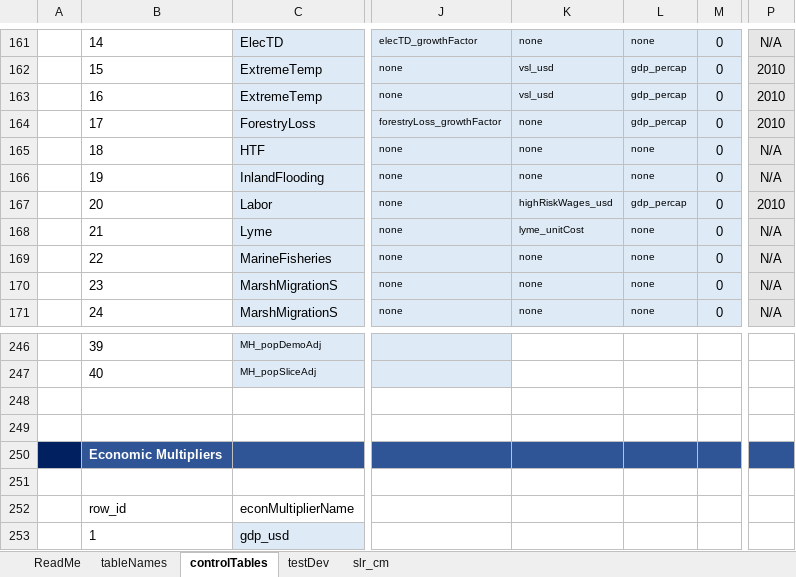
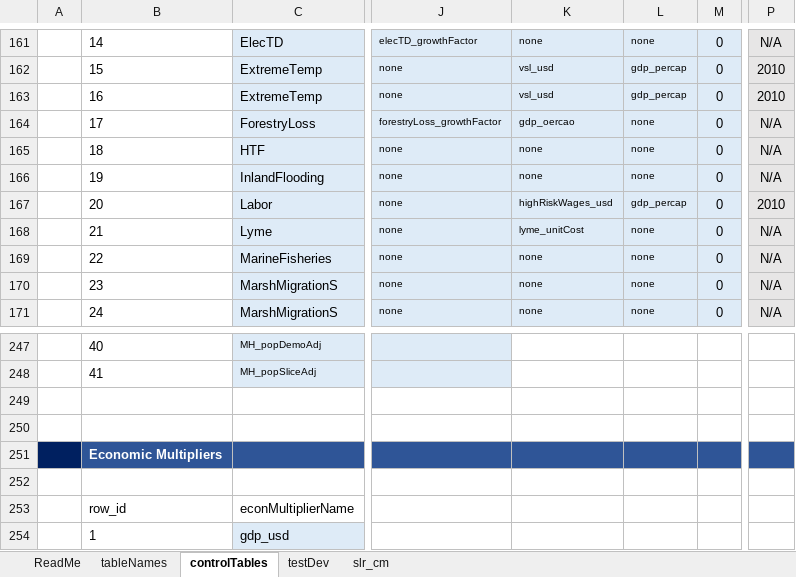
Before and after one commit to USEPA/FrEDI_Data, an Excel workbook: inst/extdata/fredi/FrEDI_config.xlsx, sheet controlTables, drawn as a sheet; only a part is shown, gaps mark what is left out; values as stored, in another font and other column widths than the file's, no borders; conditional formats and table styles not drawn; addresses are those after the commit; the diff covers the shown part only; the diff names each change by its address in the sheet, - before the commit and + after, or states it on an @@ line.

Commit message:
Update FrEDI_config.xlsx
Edited FrEDI config to add gdp_percap as an economic scalar instead of multiplier for forestry

```diff
--- a/inst/extdata/fredi/FrEDI_config.xlsx (sheet controlTables)
+++ b/inst/extdata/fredi/FrEDI_config.xlsx (sheet controlTables)
-K164: none
+K164: gdp_oercao
-L164: gdp_percap
+L164: none
-P164: 2010
+P164: N/A
-B247: 39
+B247: 40
-B248: 40
+B248: 41
```
Also changed, not shown: 1 added row and 27 edited cells elsewhere in this sheet, sheet tableNames.
